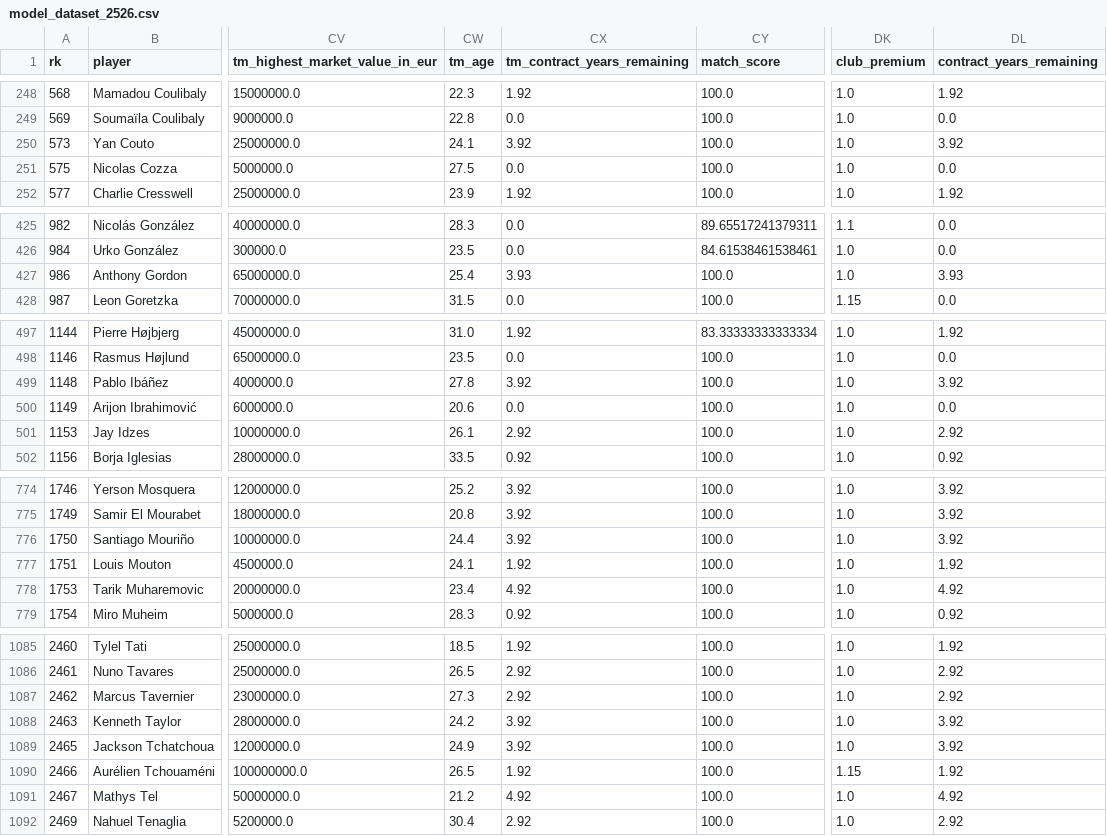
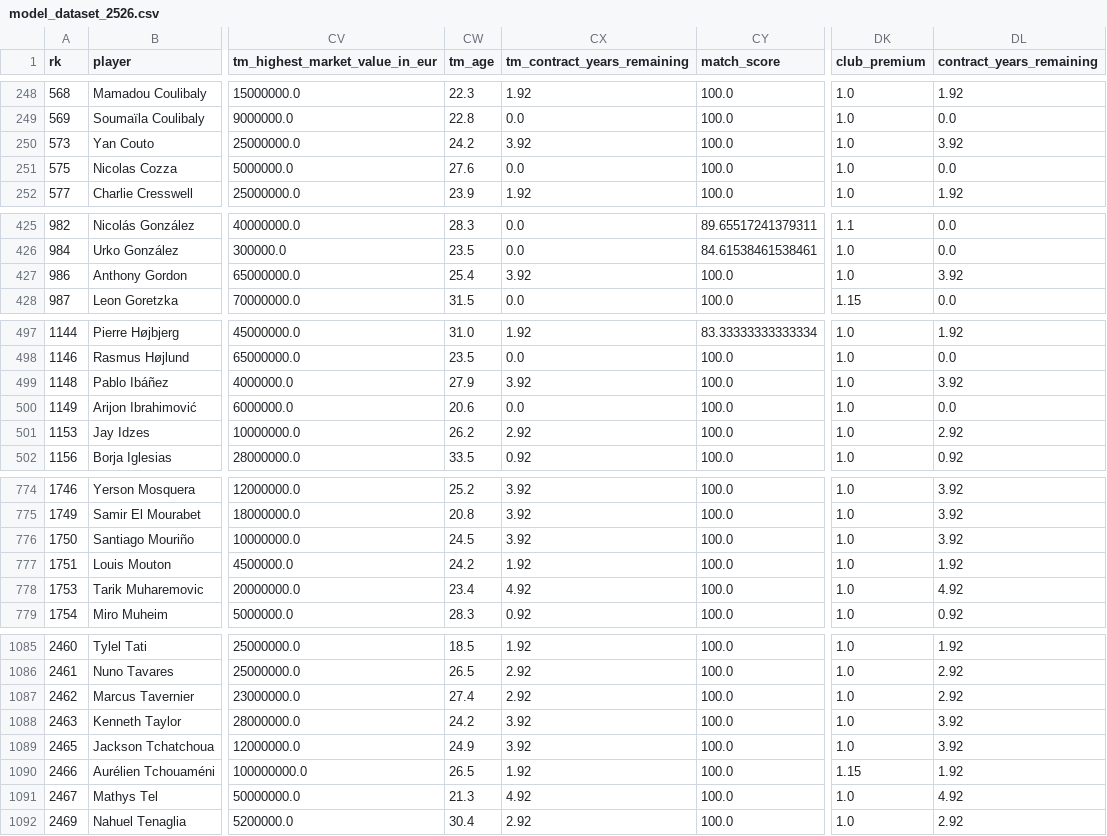
Before and after one commit to Aarivg/soccer-transfer-valuation, a CSV file: data/processed/model_dataset_2526.csv, drawn as a sheet; only a part is shown, gaps mark what is left out; the diff covers the shown part only; the diff names each change by its address in the sheet, - before the commit and + after, or states it on an @@ line.

```diff
--- a/data/processed/model_dataset_2526.csv
+++ b/data/processed/model_dataset_2526.csv
-CW250 (tm_age): 24.1
+CW250 (tm_age): 24.2
-CW251 (tm_age): 27.5
+CW251 (tm_age): 27.6
-CX427 (tm_contract_years_remaining): 3.93
+CX427 (tm_contract_years_remaining): 3.92
-DL427 (contract_years_remaining): 3.93
+DL427 (contract_years_remaining): 3.92
-CW499 (tm_age): 27.8
+CW499 (tm_age): 27.9
-CW501 (tm_age): 26.1
+CW501 (tm_age): 26.2
-CW776 (tm_age): 24.4
+CW776 (tm_age): 24.5
-CW777 (tm_age): 24.1
+CW777 (tm_age): 24.2
-CW1087 (tm_age): 27.3
+CW1087 (tm_age): 27.4
-CW1091 (tm_age): 21.2
+CW1091 (tm_age): 21.3
```
Also changed, not shown: 28 edited cells elsewhere in this file, 3 other files.
